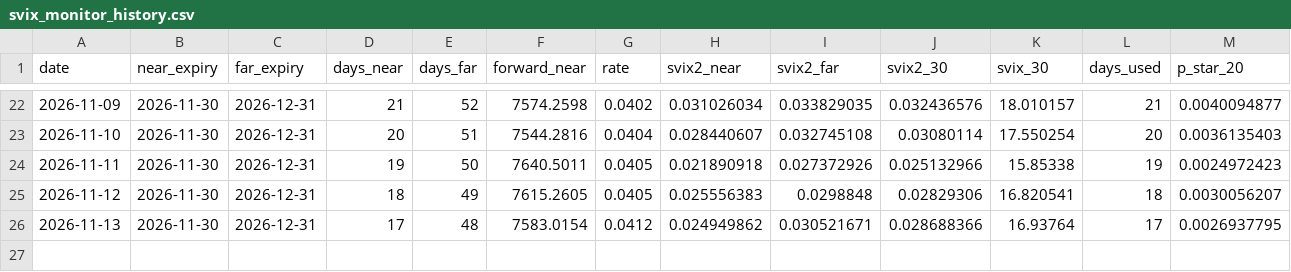
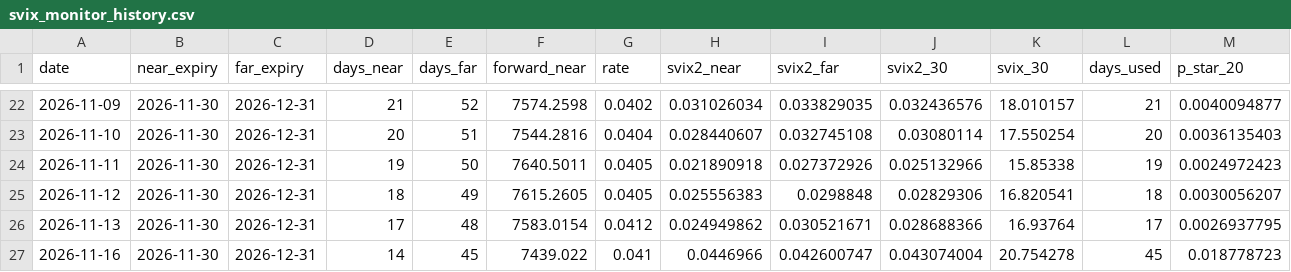
Before and after one commit to mczapl12/svix-crash-monitor, a CSV file: svix_monitor_history.csv, drawn as a sheet; only a part is shown, gaps mark what is left out; rows hold the shown columns only; the diff names each change by its address in the sheet, - before the commit and + after, or states it on an @@ line.

```diff
--- a/svix_monitor_history.csv
+++ b/svix_monitor_history.csv
+row 27: 2026-11-16 | 2026-11-30 | 2026-12-31 | 14 | 45 | 7439.022 | 0.041 | 0.0446966 | 0.042600747 | 0.043074004 | 20.754278 | 45 | 0.018778723
```
